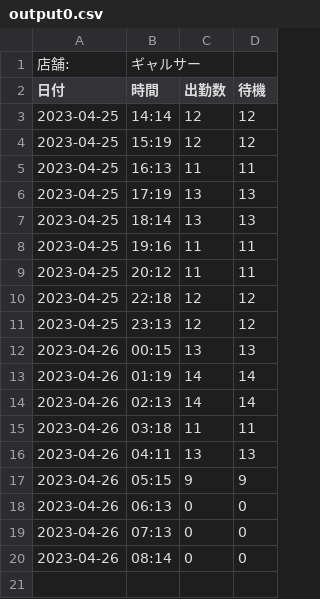
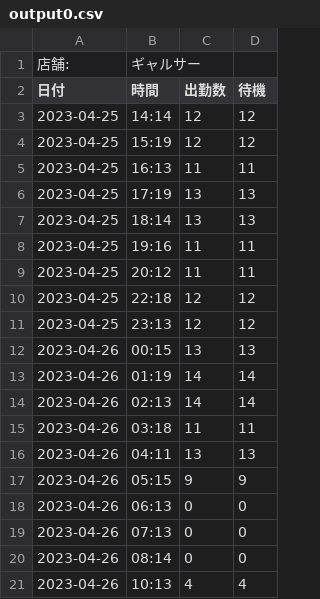
Before and after one commit to ibuki0611/cityh1234, a CSV file: output0.csv, drawn as a sheet; the diff names each change by its address in the sheet, - before the commit and + after, or states it on an @@ line.

Commit message:
Add csv

```diff
--- a/output0.csv
+++ b/output0.csv
+row 21: 2023-04-26 | 10:13 | 4 | 4
```
